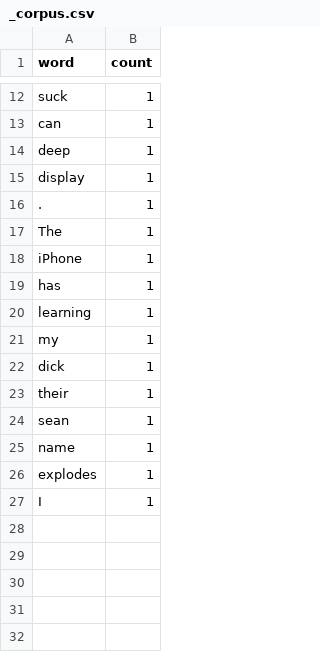
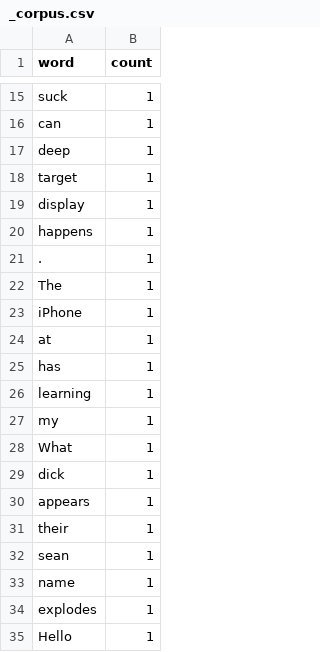
Before and after one commit to SijanC147/Msc, a CSV file: tsaplay/datasets/data/DebugDataset/_corpus.csv, drawn as a sheet; only a part is shown, gaps mark what is left out; the diff covers the shown part only.

```diff
--- a/tsaplay/datasets/data/DebugDataset/_corpus.csv
+++ b/tsaplay/datasets/data/DebugDataset/_corpus.csv
@@ -14,3 +17,5 @@ can,1
 deep,1
+target,1
 display,1
+happens,1
 .,1
@@ -18,2 +23,3 @@ The,1
 iPhone,1
+at,1
 has,1
@@ -21,3 +27,5 @@ learning,1
 my,1
+What,1
 dick,1
+appears,1
 their,1
@@ -26,2 +34,2 @@ name,1
 explodes,1
-I,1
+Hello,1
```
Also changed, not shown: 2 added rows and 1 edited cell elsewhere in this file, 16 other files.
